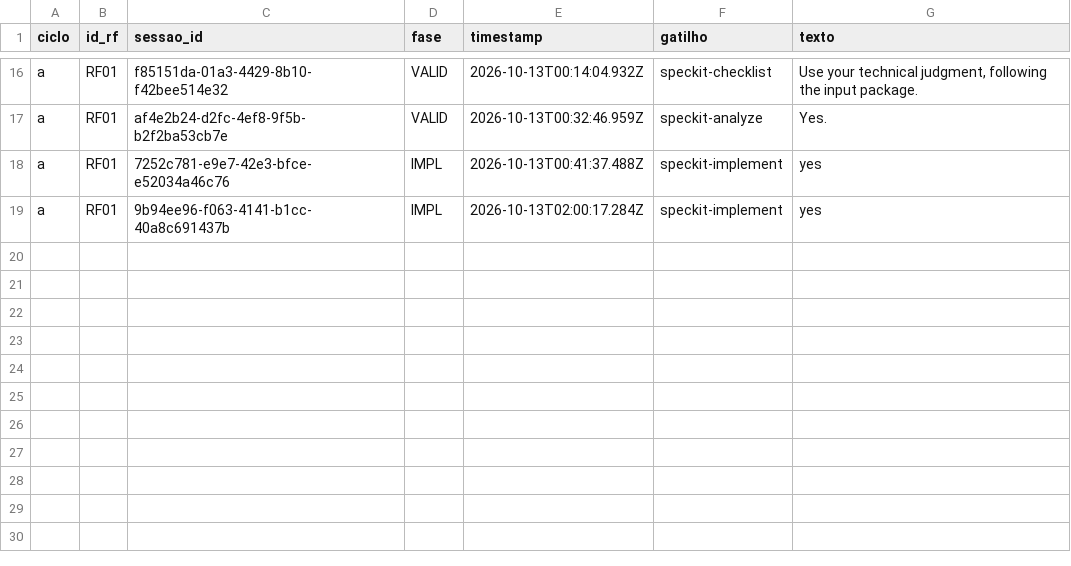
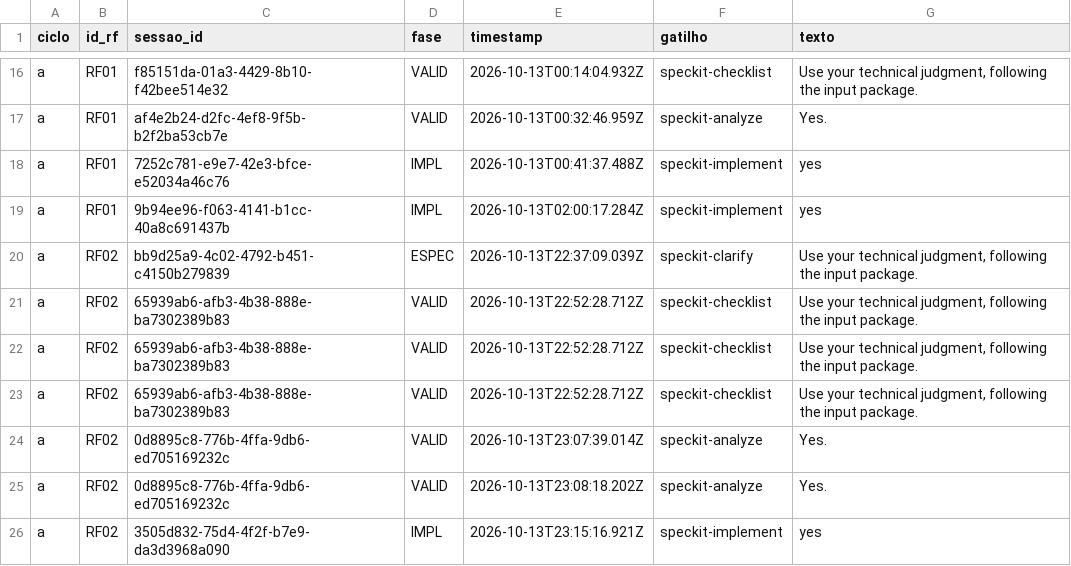
Before and after one commit to WagnerofDuarte/cerne-avaliacao, a CSV file: dados/cicloA/revisoes_processo.csv, drawn as a sheet; only a part is shown, gaps mark what is left out.

```diff
--- a/dados/cicloA/revisoes_processo.csv
+++ b/dados/cicloA/revisoes_processo.csv
@@ -19 +19,8 @@ a,RF01,7252c781-e9e7-42e3-bfce-e52034a46c76,IMPL,2026-10-13T00:41:37.488Z,specki
 a,RF01,9b94ee96-f063-4141-b1cc-40a8c691437b,IMPL,2026-10-13T02:00:17.284Z,speckit-implement,yes
+a,RF02,bb9d25a9-4c02-4792-b451-c4150b279839,ESPEC,2026-10-13T22:37:09.039Z,speckit-clarify,"Use your technical judgment, following the input package."
+a,RF02,65939ab6-afb3-4b38-888e-ba7302389b83,VALID,2026-10-13T22:52:28.712Z,speckit-checklist,"Use your technical judgment, following the input package."
+a,RF02,65939ab6-afb3-4b38-888e-ba7302389b83,VALID,2026-10-13T22:52:28.712Z,speckit-checklist,"Use your technical judgment, following the input package."
+a,RF02,65939ab6-afb3-4b38-888e-ba7302389b83,VALID,2026-10-13T22:52:28.712Z,speckit-checklist,"Use your technical judgment, following the input package."
+a,RF02,0d8895c8-776b-4ffa-9db6-ed705169232c,VALID,2026-10-13T23:07:39.014Z,speckit-analyze,Yes.
+a,RF02,0d8895c8-776b-4ffa-9db6-ed705169232c,VALID,2026-10-13T23:08:18.202Z,speckit-analyze,Yes.
+a,RF02,3505d832-75d4-4f2f-b7e9-da3d3968a090,IMPL,2026-10-13T23:15:16.921Z,speckit-implement,yes
```
Also changed, not shown: dados/cicloA/intervencoes.csv, dados/cicloA/segmentos.csv, 12 other files.
